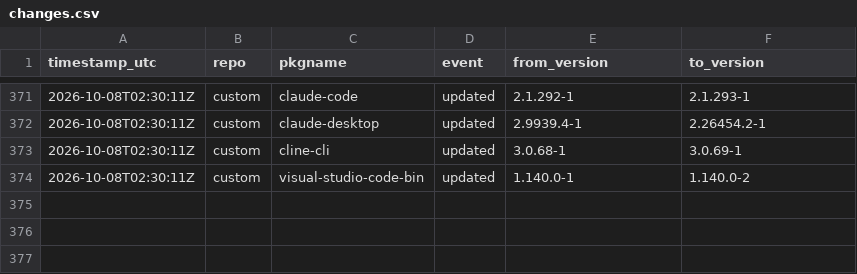
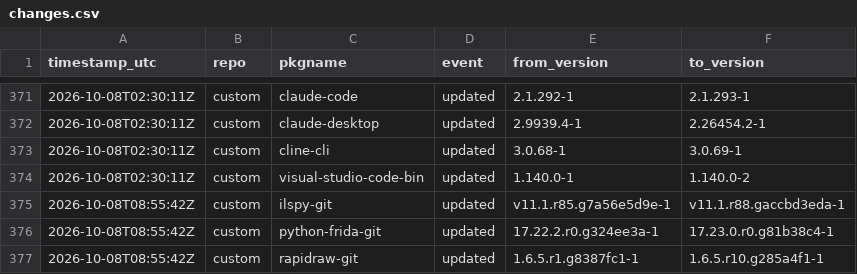
Before and after one commit to xerootg/xerootg.github.io, a CSV file: data/changes.csv, drawn as a sheet; only a part is shown, gaps mark what is left out; the diff names each change by its address in the sheet, - before the commit and + after, or states it on an @@ line.

```diff
--- a/data/changes.csv
+++ b/data/changes.csv
+row 375: 2026-10-08T08:55:42Z | custom | ilspy-git | updated | v11.1.r85.g7a56e5d9e-1 | v11.1.r88.gaccbd3eda-1
+row 376: 2026-10-08T08:55:42Z | custom | python-frida-git | updated | 17.22.2.r0.g324ee3a-1 | 17.23.0.r0.g81b38c4-1
+row 377: 2026-10-08T08:55:42Z | custom | rapidraw-git | updated | 1.6.5.r1.g8387fc1-1 | 1.6.5.r10.g285a4f1-1
```
Also changed, not shown: data/packages.csv, 2 other files.
